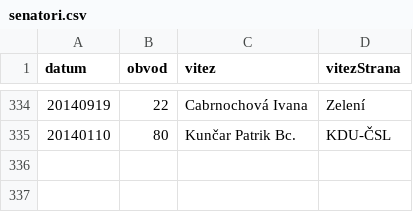
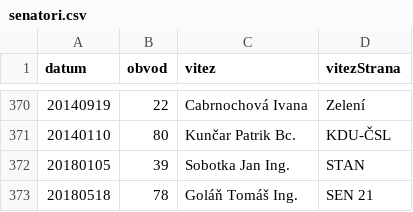
Before and after one commit to DataRozhlas/senat-vyvoj-mapka, a CSV file: data/senatori.csv, drawn as a sheet; only a part is shown, gaps mark what is left out; the diff covers the shown part only.

```diff
--- a/data/senatori.csv
+++ b/data/senatori.csv
@@ -335 +371,3 @@ datum,obvod,vitez,vitezStrana
 20140110,80,Kunčar Patrik Bc.,KDU-ČSL
+20180105,39,Sobotka Jan Ing.,STAN
+20180518,78,Goláň Tomáš Ing.,SEN 21
```
Also changed, not shown: 36 added rows elsewhere in this file, 3 other files.
